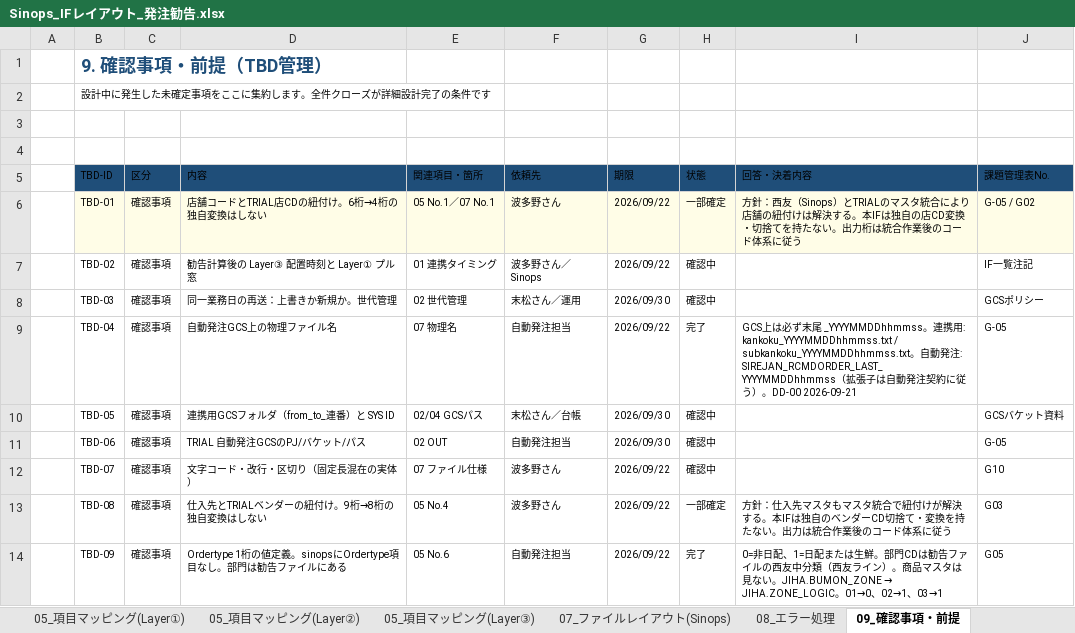
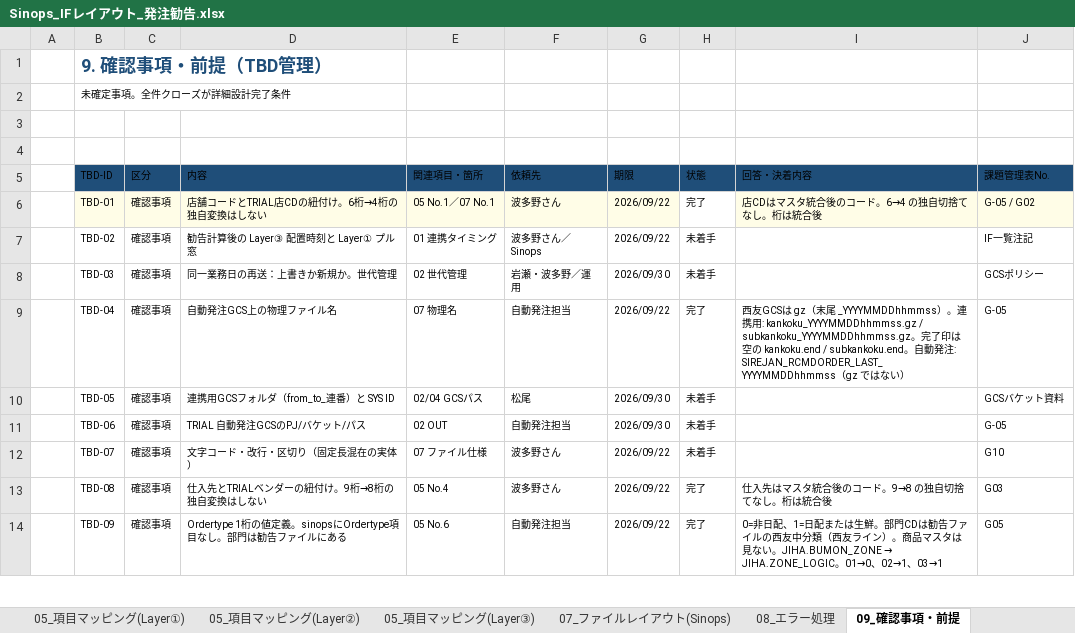
Before and after one commit to ZangPengshi-TREC/Zang_TreC, an Excel workbook: PMI/Sinops/phase2-detail-design/DD/Sinops_IFレイアウト_発注勧告.xlsx, sheet 09_確認事項・前提, drawn as a sheet; only a part is shown; values as stored, in another font and other column widths than the file's, no borders; the diff covers the shown part only; the diff names each change by its address in the sheet, - before the commit and + after, or states it on an @@ line.

Commit message:
docs(sinops): 入荷実績の詳細設計書を追加し、発注勧告2本を最新内容に合わせる
西友連携GCSはgzと機能名.end、表紙のレビュー／承認とフォルダ依頼先を設計書へ反映する。

```diff
--- a/PMI/Sinops/phase2-detail-design/DD/Sinops_IFレイアウト_発注勧告.xlsx (sheet 09_確認事項・前提)
+++ b/PMI/Sinops/phase2-detail-design/DD/Sinops_IFレイアウト_発注勧告.xlsx (sheet 09_確認事項・前提)
-B2 (TBD-ID): 設計中に発生した未確定事項をここに集約します。全件クローズが詳細設計完了の条件です
+B2 (TBD-ID): 未確定事項。全件クローズが詳細設計完了条件
-H6 (状態): 一部確定
+H6 (状態): 完了
-H6 fill: #FFFDE7
+H6 fill: none
-I6 (回答・決着内容): 方針：西友（Sinops）とTRIALのマスタ統合により店舗の紐付けは解決する。本IFは独自の店CD変換・切捨てを持たない。出力桁は統合作業後のコード体系に従う
+I6 (回答・決着内容): 店CDはマスタ統合後のコード。6→4 の独自切捨てなし。桁は統合後
-H7:H8 (状態): 確認中
+H7:H8 (状態): 未着手
-F8 (依頼先): 末松さん／運用
+F8 (依頼先): 岩瀬・波多野／運用
-I9 (回答・決着内容): GCS上は必ず末尾 _YYYYMMDDhhmmss。連携用: kankoku_YYYYMMDDhhmmss.txt / subkankoku_YYYYMMDDhhmmss.txt。自動発注: SIREJAN_RCMDORDER_LAST_YYYYMMDDhhmmss（拡張子は自動発注契約に従う）。DD-00 2026-09-21
+I9 (回答・決着内容): 西友GCSは gz（末尾 _YYYYMMDDhhmmss）。連携用: kankoku_YYYYMMDDhhmmss.gz / subkankoku_YYYYMMDDhhmmss.gz。完了印は空の kankoku.end / subkankoku.end。自動発注: SIREJAN_RCMDORDER_LAST_YYYYMMDDhhmmss（gz ではない）
-F10 (依頼先): 末松さん／台帳
+F10 (依頼先): 松尾
-H10:H12 (状態): 確認中
+H10:H12 (状態): 未着手
-H13 (状態): 一部確定
+H13 (状態): 完了
-I13 (回答・決着内容): 方針：仕入先マスタもマスタ統合で紐付けが解決する。本IFは独自のベンダーCD切捨て・変換を持たない。出力は統合作業後のコード体系に従う
+I13 (回答・決着内容): 仕入先はマスタ統合後のコード。9→8 の独自切捨てなし。桁は統合後
```
Also changed, not shown: 14 edited cells elsewhere in this sheet, sheet 00_表紙・改訂履歴, sheet 05_項目マッピング(Layer③), sheet Data Flow, sheet 04_Layer③設計, sheet 02_Layer①設計, sheet 05_項目マッピング(Layer①), 5 more sheets, charts or pictures, PMI/Sinops/phase2-detail-design/DD/Sinops_IFレイアウト_発注勧告翌日以降.xlsx, 1 other file.
